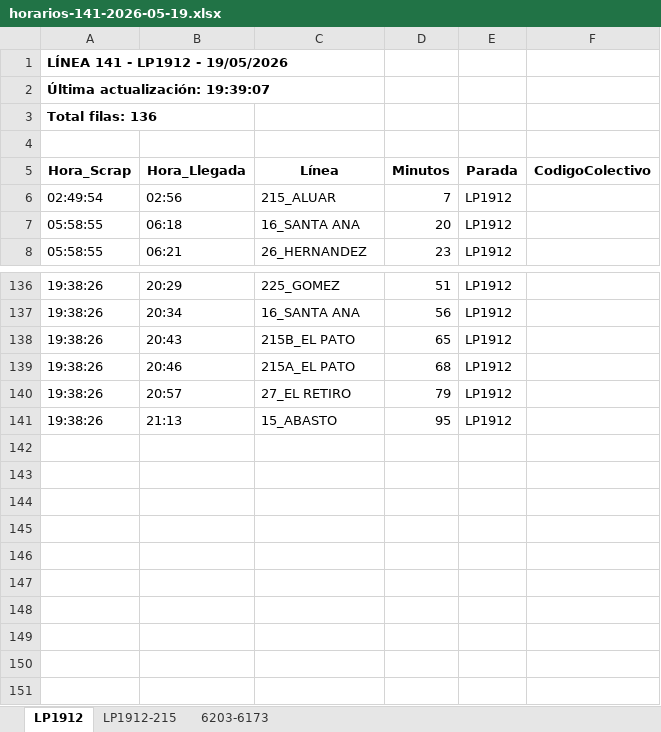
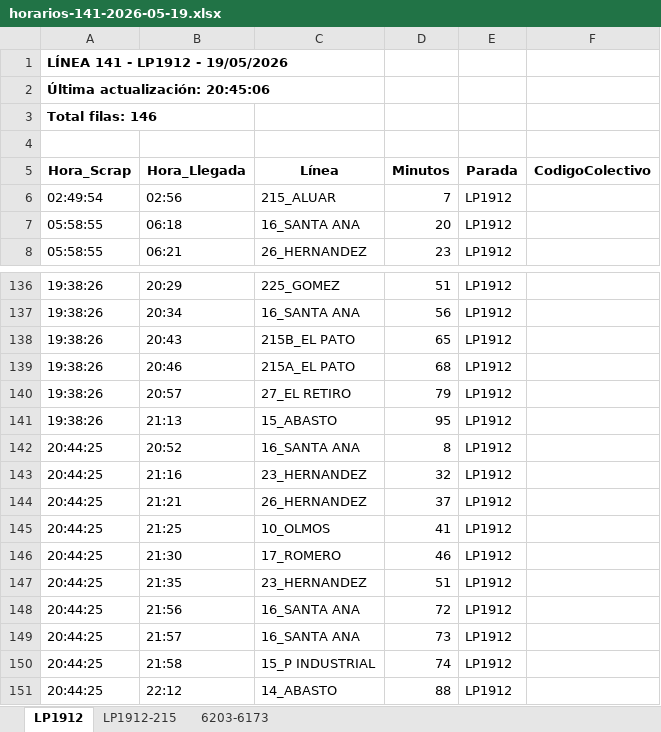
Before and after one commit to palomac00/recolector-colectivos, an Excel workbook: data/horarios-141-2026-05-19.xlsx, sheet LP1912, drawn as a sheet; only a part is shown, gaps mark what is left out; values as stored, in another font and other column widths than the file's, no borders; the diff names each change by its address in the sheet, - before the commit and + after, or states it on an @@ line.

```diff
--- a/data/horarios-141-2026-05-19.xlsx (sheet LP1912)
+++ b/data/horarios-141-2026-05-19.xlsx (sheet LP1912)
-A2 (Hora_Scrap): Última actualización: 19:39:07
+A2 (Hora_Scrap): Última actualización: 20:45:06
-A3 (Hora_Scrap): Total filas: 136
+A3 (Hora_Scrap): Total filas: 146
+row 142: 20:44:25 | 20:52 | 16_SANTA ANA | 8 | LP1912
+row 143: 20:44:25 | 21:16 | 23_HERNANDEZ | 32 | LP1912
+row 144: 20:44:25 | 21:21 | 26_HERNANDEZ | 37 | LP1912
+row 145: 20:44:25 | 21:25 | 10_OLMOS | 41 | LP1912
+row 146: 20:44:25 | 21:30 | 17_ROMERO | 46 | LP1912
+row 147: 20:44:25 | 21:35 | 23_HERNANDEZ | 51 | LP1912
+row 148: 20:44:25 | 21:56 | 16_SANTA ANA | 72 | LP1912
+row 149: 20:44:25 | 21:57 | 16_SANTA ANA | 73 | LP1912
+row 150: 20:44:25 | 21:58 | 15_P INDUSTRIAL | 74 | LP1912
+row 151: 20:44:25 | 22:12 | 14_ABASTO | 88 | LP1912
```
Also changed, not shown: sheet 6203-6173, sheet LP1912-215, 2 other files.
